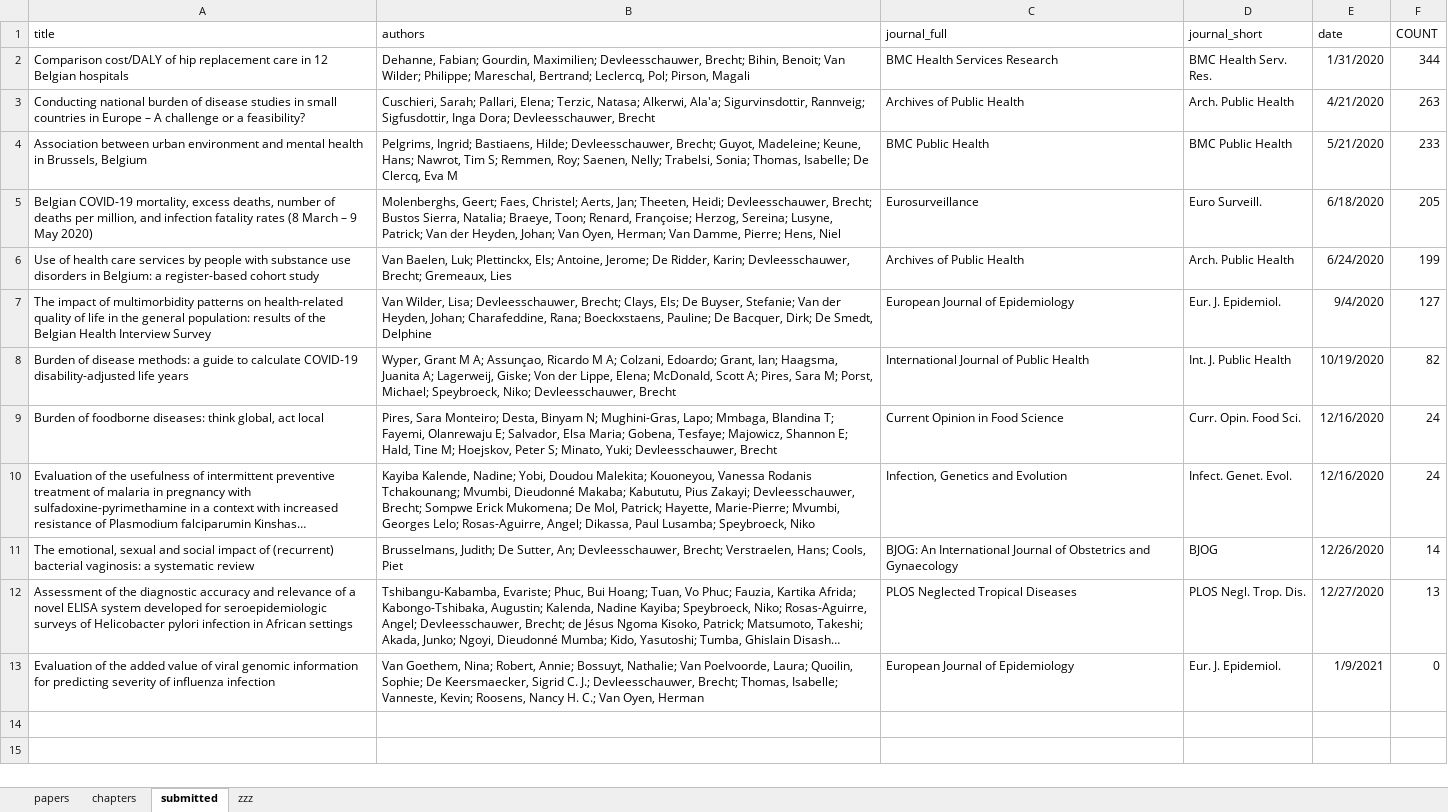
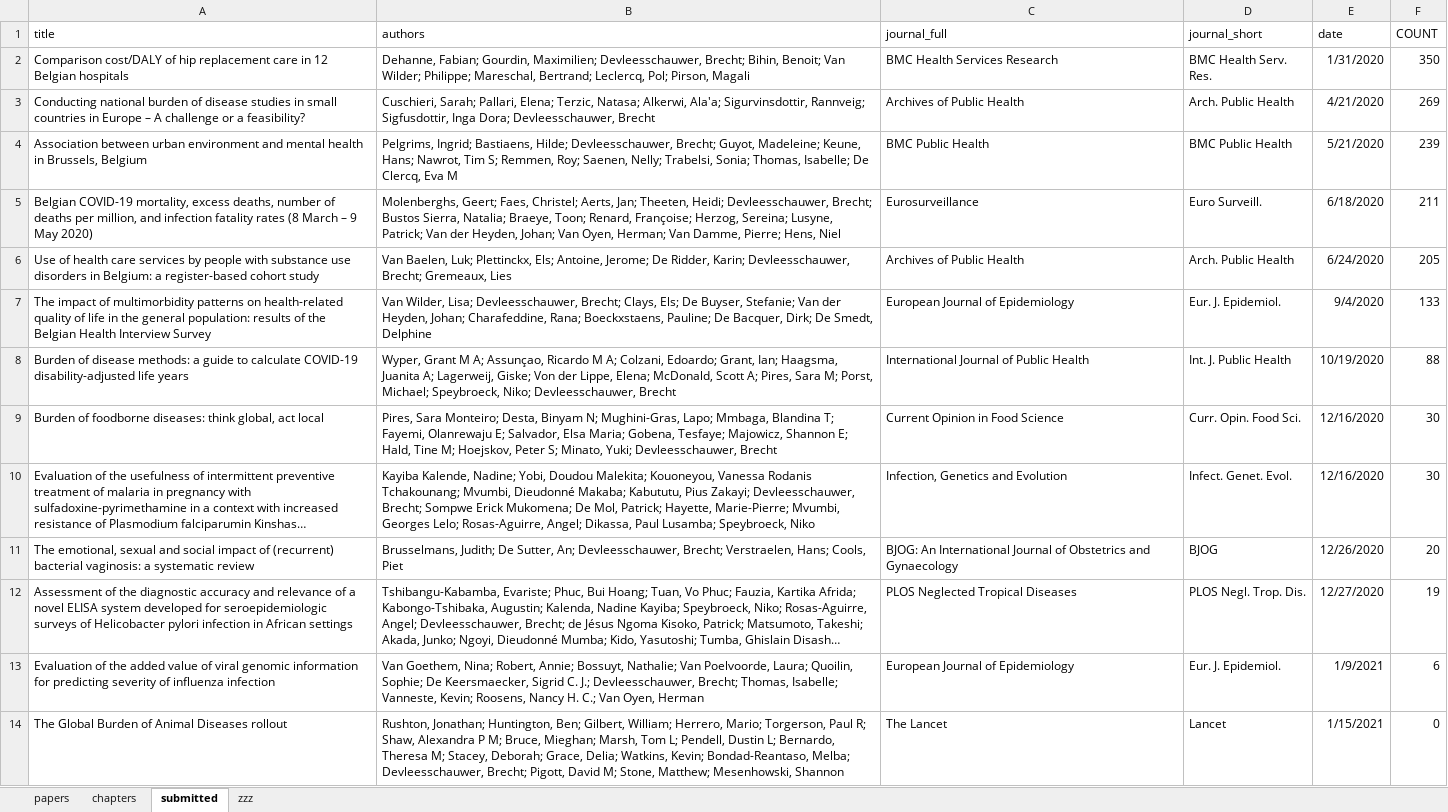
Before and after one commit to brechtdv/vitae, an Excel workbook: publications.xlsx, sheet submitted, drawn as a sheet; long unchanged cells end in …; values as stored, in another font and other column widths than the file's, no borders; table styles not drawn; the diff names each change by its address in the sheet, - before the commit and + after, or states it on an @@ line.

```diff
--- a/publications.xlsx (sheet submitted)
+++ b/publications.xlsx (sheet submitted)
-F2 (COUNT): 344
+F2 (COUNT): 350
-F3 (COUNT): 263
+F3 (COUNT): 269
-F4 (COUNT): 233
+F4 (COUNT): 239
-F5 (COUNT): 205
+F5 (COUNT): 211
-F6 (COUNT): 199
+F6 (COUNT): 205
-F7 (COUNT): 127
+F7 (COUNT): 133
-F8 (COUNT): 82
+F8 (COUNT): 88
-F9:F10 (COUNT): 24
+F9:F10 (COUNT): 30
-F11 (COUNT): 14
+F11 (COUNT): 20
-F12 (COUNT): 13
+F12 (COUNT): 19
-F13 (COUNT): 0
+F13 (COUNT): 6
+row 14: The Global Burden of Animal Diseases rollout | Rushton, Jonathan; Huntington, Ben; Gilbert, William; Herrero, Mario; Torgerson, Paul R; Shaw, Alexandra P M; Bruce, Mieghan; Marsh, Tom L; Pendell, Dustin L; Bernardo, Theresa M; Stacey, Deborah; Grace, Delia; Watkins, Kevin; Bondad-Reantaso, Melba; Devleesschauwer, Brecht; Pigott, David M; Stone, Matthew; Mesenhowski, Shannon | The Lancet | Lancet | 1/15/2021 | 0
```
Also changed, not shown: sheet zzz, sheet papers, 2 other files.
